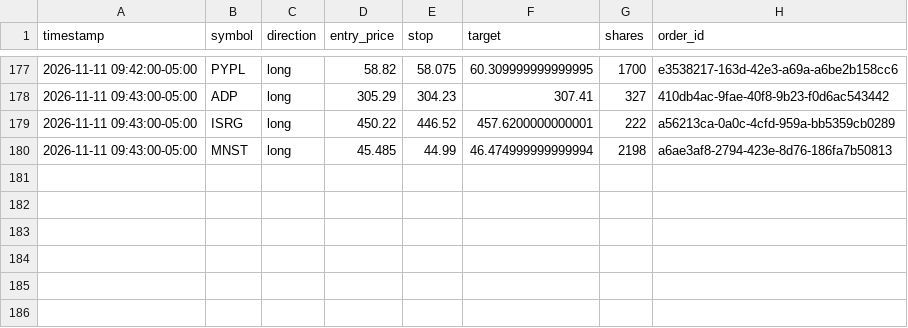
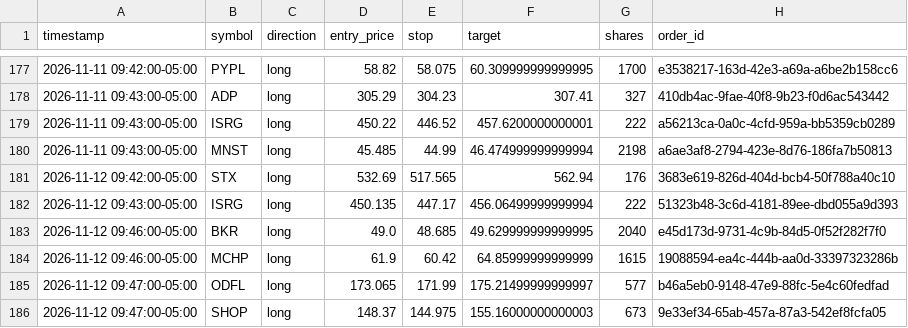
Before and after one commit to patrickobirmingham-eng/POB-CL-DT, a CSV file: trade_log.csv, drawn as a sheet; only a part is shown, gaps mark what is left out; the diff names each change by its address in the sheet, - before the commit and + after, or states it on an @@ line.

```diff
--- a/trade_log.csv
+++ b/trade_log.csv
+row 181: 2026-11-12 09:42:00-05:00 | STX | long | 532.69 | 517.565 | 562.94 | 176 | 3683e619-826d-404d-bcb4-50f788a40c10
+row 182: 2026-11-12 09:43:00-05:00 | ISRG | long | 450.135 | 447.17 | 456.06499999999994 | 222 | 51323b48-3c6d-4181-89ee-dbd055a9d393
+row 183: 2026-11-12 09:46:00-05:00 | BKR | long | 49.0 | 48.685 | 49.629999999999995 | 2040 | e45d173d-9731-4c9b-84d5-0f52f282f7f0
+row 184: 2026-11-12 09:46:00-05:00 | MCHP | long | 61.9 | 60.42 | 64.85999999999999 | 1615 | 19088594-ea4c-444b-aa0d-33397323286b
+row 185: 2026-11-12 09:47:00-05:00 | ODFL | long | 173.065 | 171.99 | 175.21499999999997 | 577 | b46a5eb0-9148-47e9-88fc-5e4c60fedfad
+row 186: 2026-11-12 09:47:00-05:00 | SHOP | long | 148.37 | 144.975 | 155.16000000000003 | 673 | 9e33ef34-65ab-457a-87a3-542ef8fcfa05
```
Also changed, not shown: 2 other files.
